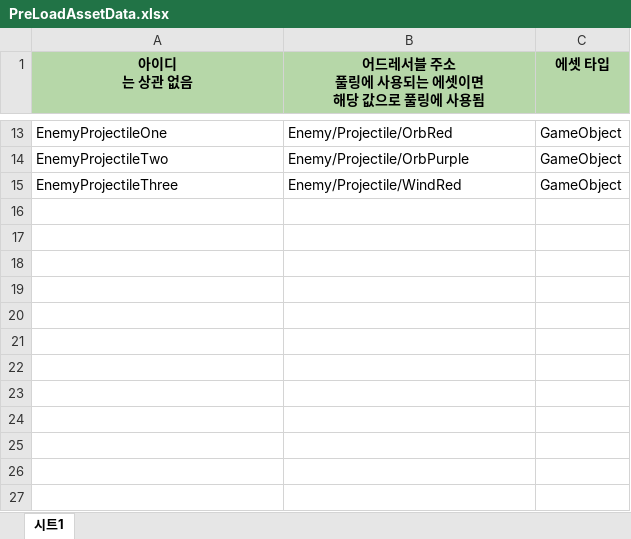
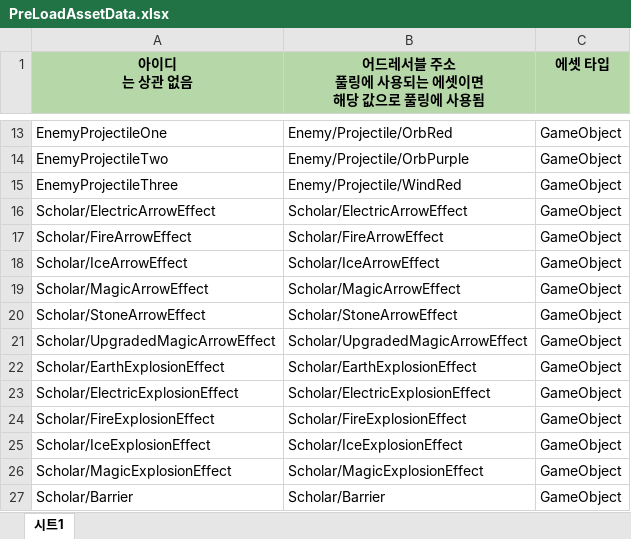
Before and after one commit to 6th-July-Team/WanderSoul, an Excel workbook: JsonConverter/ExcelFiles/PreLoadAssetData.xlsx, sheet 시트1, drawn as a sheet; only a part is shown, gaps mark what is left out; values as stored, in another font and other column widths than the file's, no borders; charts and pictures not drawn; the diff names each change by its address in the sheet, - before the commit and + after, or states it on an @@ line.

Commit message:
chore: 어드레서블 등록

```diff
--- a/JsonConverter/ExcelFiles/PreLoadAssetData.xlsx (sheet 시트1)
+++ b/JsonConverter/ExcelFiles/PreLoadAssetData.xlsx (sheet 시트1)
+row 16: Scholar/ElectricArrowEffect | Scholar/ElectricArrowEffect | GameObject
+row 17: Scholar/FireArrowEffect | Scholar/FireArrowEffect | GameObject
+row 18: Scholar/IceArrowEffect | Scholar/IceArrowEffect | GameObject
+row 19: Scholar/MagicArrowEffect | Scholar/MagicArrowEffect | GameObject
+row 20: Scholar/StoneArrowEffect | Scholar/StoneArrowEffect | GameObject
+row 21: Scholar/UpgradedMagicArrowEffect | Scholar/UpgradedMagicArrowEffect | GameObject
+row 22: Scholar/EarthExplosionEffect | Scholar/EarthExplosionEffect | GameObject
+row 23: Scholar/ElectricExplosionEffect | Scholar/ElectricExplosionEffect | GameObject
+row 24: Scholar/FireExplosionEffect | Scholar/FireExplosionEffect | GameObject
+row 25: Scholar/IceExplosionEffect | Scholar/IceExplosionEffect | GameObject
+row 26: Scholar/MagicExplosionEffect | Scholar/MagicExplosionEffect | GameObject
+row 27: Scholar/Barrier | Scholar/Barrier | GameObject
```
Also changed, not shown: JsonConverter/ExcelFiles/PoolData.xlsx, 40 other files.
